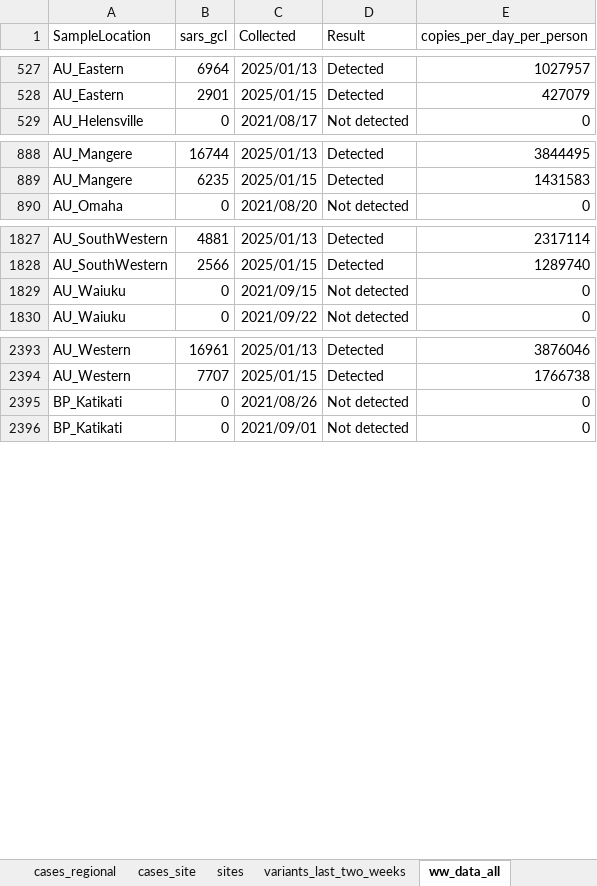
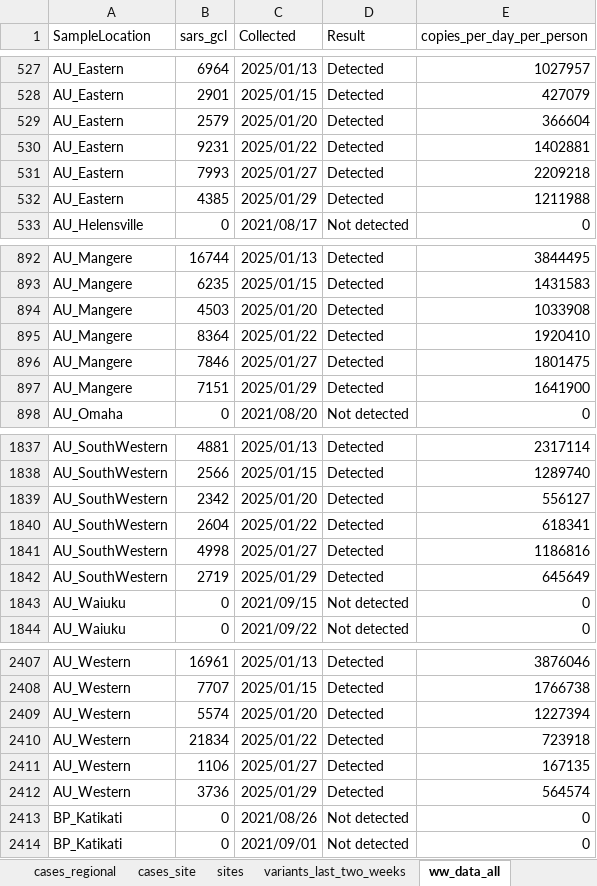
Before and after one commit to ESR-NZ/covid_in_wastewater, an Excel workbook: data/sars_cov2_wastewater_aotearoa.xlsx, sheet ww_data_all, drawn as a sheet; only a part is shown, gaps mark what is left out; values as stored, in another font and other column widths than the file's, no borders; table styles not drawn; the diff covers the shown part only; the diff names each change by its address in the sheet, - before the commit and + after, or states it on an @@ line.

Commit message:
Data for week ending 02 Feb 2025

```diff
--- a/data/sars_cov2_wastewater_aotearoa.xlsx (sheet ww_data_all)
+++ b/data/sars_cov2_wastewater_aotearoa.xlsx (sheet ww_data_all)
+row 529: AU_Eastern | 2579 | 2025/01/20 | Detected | 366604
+row 530: AU_Eastern | 9231 | 2025/01/22 | Detected | 1402881
+row 531: AU_Eastern | 7993 | 2025/01/27 | Detected | 2209218
+row 532: AU_Eastern | 4385 | 2025/01/29 | Detected | 1211988
+row 894: AU_Mangere | 4503 | 2025/01/20 | Detected | 1033908
+row 895: AU_Mangere | 8364 | 2025/01/22 | Detected | 1920410
+row 896: AU_Mangere | 7846 | 2025/01/27 | Detected | 1801475
+row 897: AU_Mangere | 7151 | 2025/01/29 | Detected | 1641900
+row 1839: AU_SouthWestern | 2342 | 2025/01/20 | Detected | 556127
+row 1840: AU_SouthWestern | 2604 | 2025/01/22 | Detected | 618341
+row 1841: AU_SouthWestern | 4998 | 2025/01/27 | Detected | 1186816
+row 1842: AU_SouthWestern | 2719 | 2025/01/29 | Detected | 645649
+row 2409: AU_Western | 5574 | 2025/01/20 | Detected | 1227394
+row 2410: AU_Western | 21834 | 2025/01/22 | Detected | 723918
+row 2411: AU_Western | 1106 | 2025/01/27 | Detected | 167135
+row 2412: AU_Western | 3736 | 2025/01/29 | Detected | 564574
```
Also changed, not shown: 29 added rows elsewhere in this sheet, sheet cases_regional, sheet ww_site, sheet cases_site, sheet ww_regional, sheet ww_national, sheet cases_national, 7 other files.
